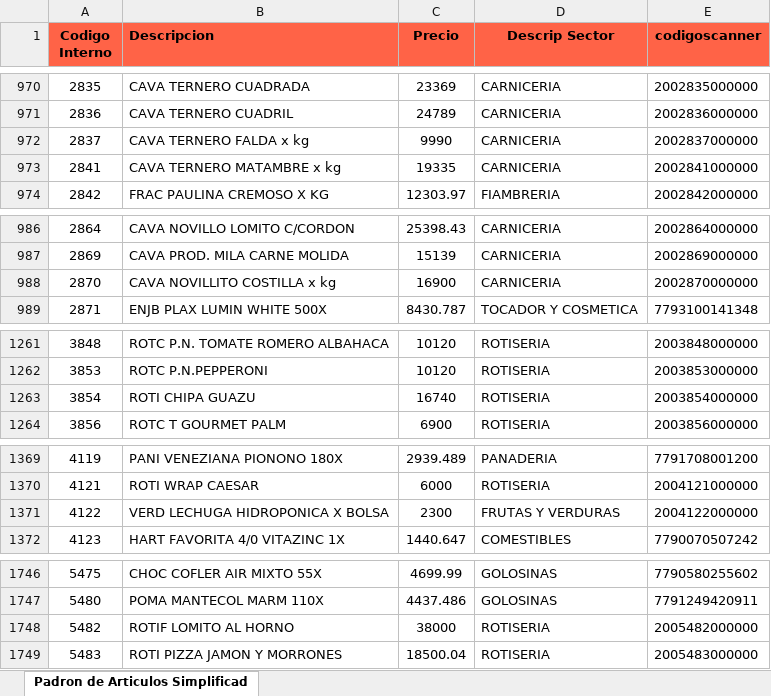
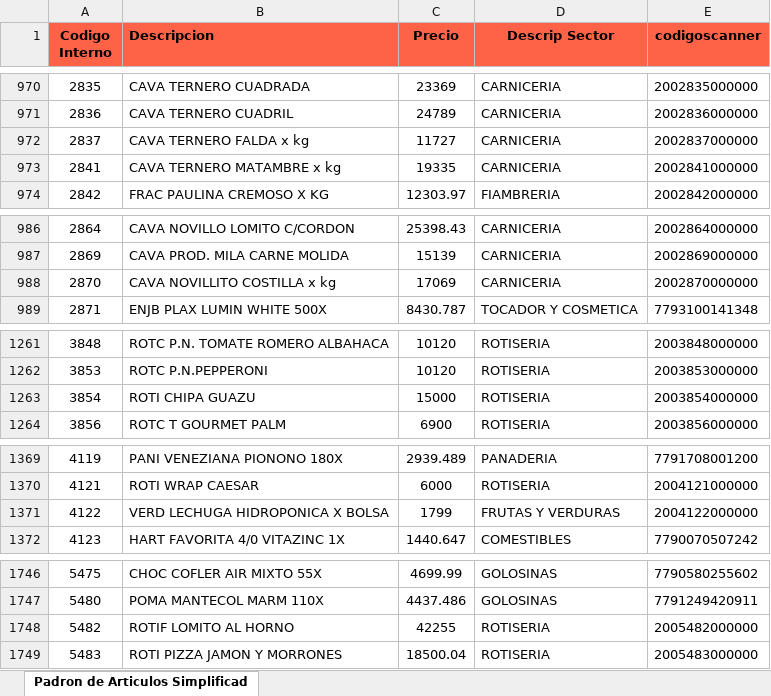
Before and after one commit to Ecraws/buscador-precios-2.0, an Excel workbook: productos.xlsx, sheet Padron de Articulos Simplificad, drawn as a sheet; only a part is shown, gaps mark what is left out; values as stored, in another font and other column widths than the file's, no borders; the diff covers the shown part only; the diff names each change by its address in the sheet, - before the commit and + after, or states it on an @@ line.

```diff
--- a/productos.xlsx (sheet Padron de Articulos Simplificad)
+++ b/productos.xlsx (sheet Padron de Articulos Simplificad)
-C972 (Precio): 9990
+C972 (Precio): 11727
-C988 (Precio): 16900
+C988 (Precio): 17069
-C1263 (Precio): 16740
+C1263 (Precio): 15000
-C1371 (Precio): 2300
+C1371 (Precio): 1799
-C1748 (Precio): 38000
+C1748 (Precio): 42255
```
Also changed, not shown: 53 edited cells elsewhere in this sheet, padron de ofertas.xlsx, 1 other file.
